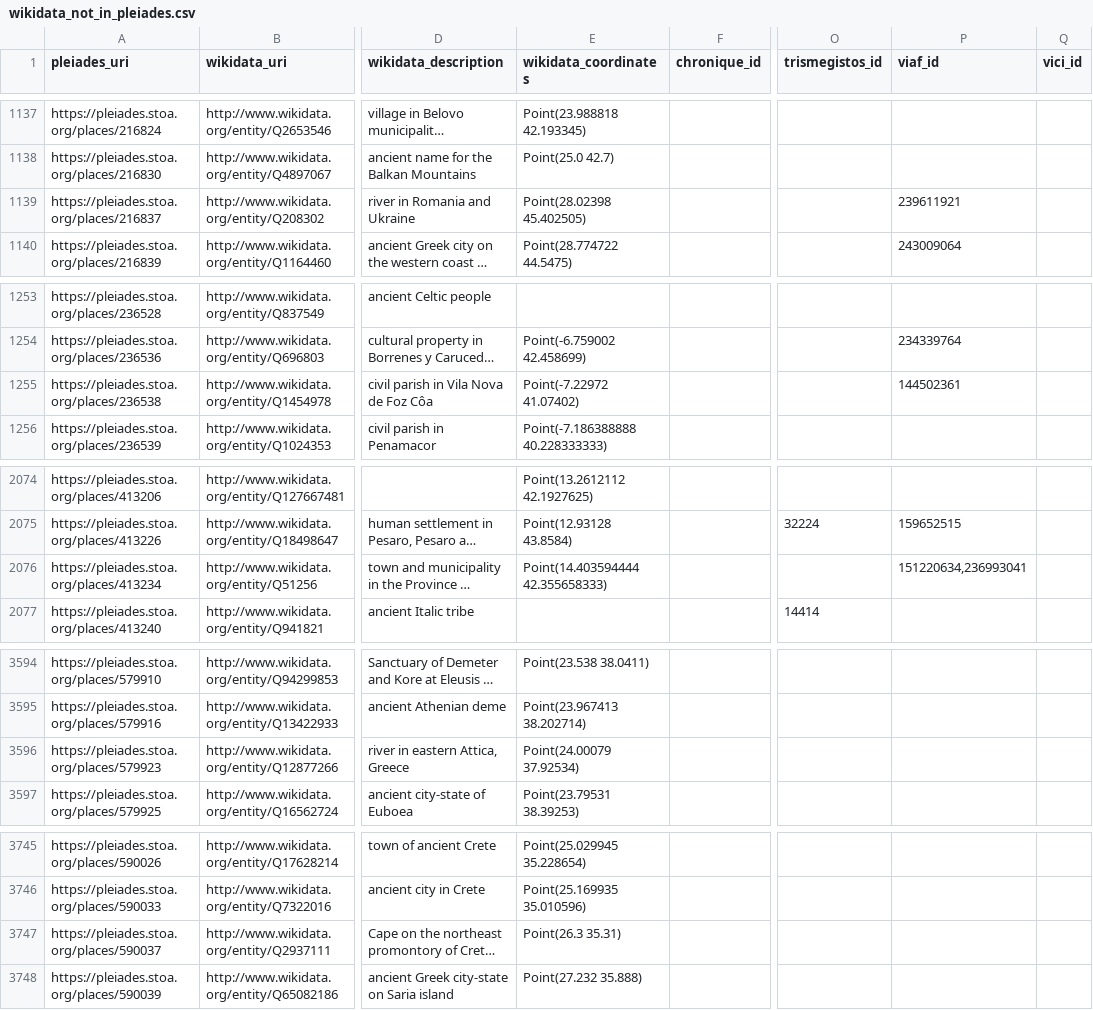
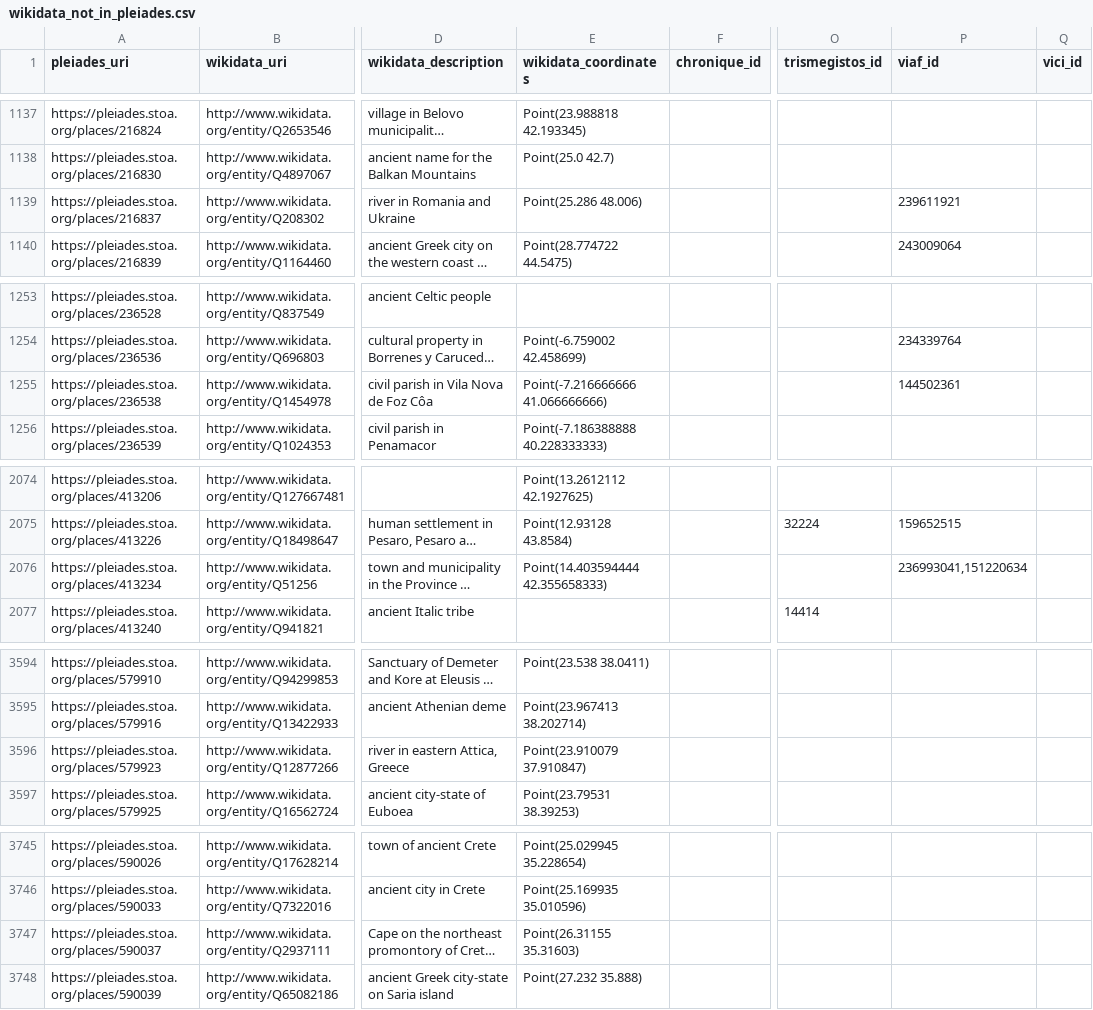
Before and after one commit to isawnyu/pleiades_wikidata, a CSV file: data/wikidata_not_in_pleiades.csv, drawn as a sheet; only a part is shown, gaps mark what is left out; long unchanged cells end in …; the diff covers the shown part only; the diff names each change by its address in the sheet, - before the commit and + after, or states it on an @@ line.

Commit message:
updated pleiades wikidata: 14,468 Wikidata entities include a Pleiades ID property and 8,449 Pleiades entities include a Wikidata ID property. Of these, 8,366 are mutual (bidirectional). There are: 4,783 Pleiades resources to which Wikidata links can be added after they are checked; 83 Wikidata items to which Pleiades IDs can be added after they are checked; 73 Wikidata items that each link to more than one Pleiades ID (violates the Wikidata 'single-value constraint'); and 1,153 Pleiades resources to each of which more than one Wikidata Item link (violates the Wikidata 'distinct-values constraint').

```diff
--- a/data/wikidata_not_in_pleiades.csv
+++ b/data/wikidata_not_in_pleiades.csv
-E1139 (wikidata_coordinates): Point(28.02398 45.402505)
+E1139 (wikidata_coordinates): Point(25.286 48.006)
-E1255 (wikidata_coordinates): Point(-7.22972 41.07402)
+E1255 (wikidata_coordinates): Point(-7.216666666 41.066666666)
-P2076 (viaf_id): 151220634,236993041
+P2076 (viaf_id): 236993041,151220634
-E3596 (wikidata_coordinates): Point(24.00079 37.92534)
+E3596 (wikidata_coordinates): Point(23.910079 37.910847)
-E3747 (wikidata_coordinates): Point(26.3 35.31)
+E3747 (wikidata_coordinates): Point(26.31155 35.31603)
```
Also changed, not shown: 13 edited cells elsewhere in this file, 2 other files.
